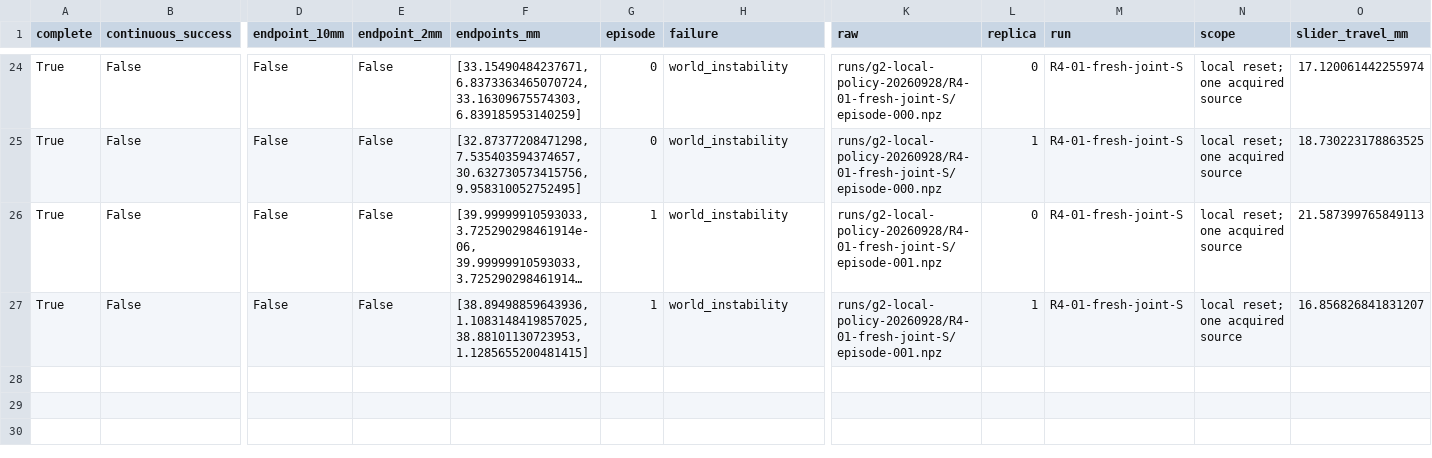
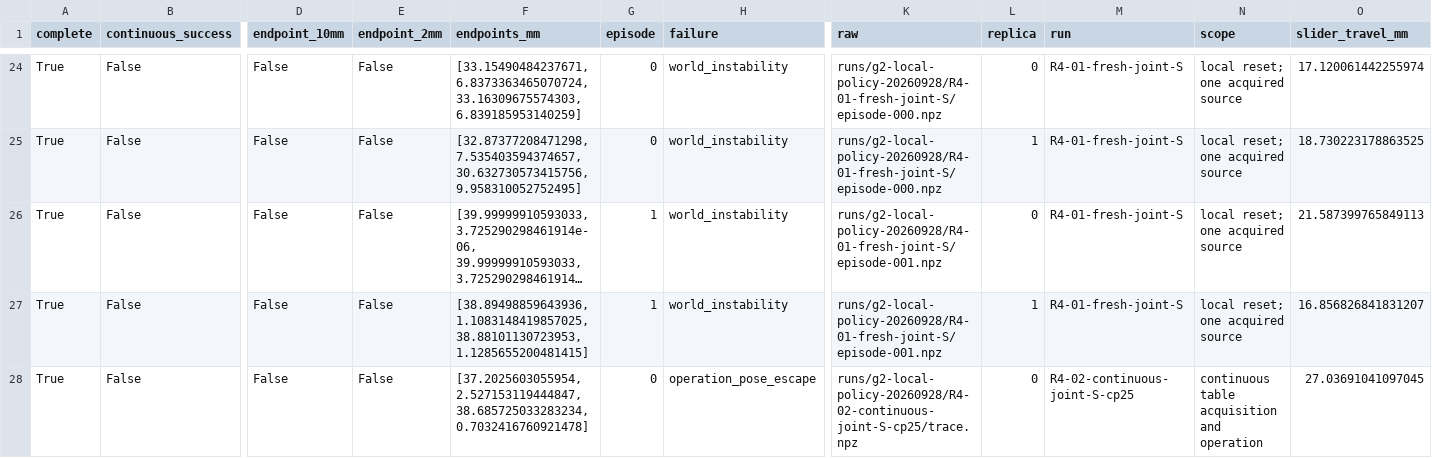
Before and after one commit to Jr-kelly/artgym, a CSV file: research/g2-local-policy-control-results-20260928.csv, drawn as a sheet; only a part is shown, gaps mark what is left out; long unchanged cells end in …; rows hold the shown columns only; the diff names each change by its address in the sheet, - before the commit and + after, or states it on an @@ line.

Commit message:
Audit continuous handoff and isolate first-observation quaternion sign mismatch

```diff
--- a/research/g2-local-policy-control-results-20260928.csv
+++ b/research/g2-local-policy-control-results-20260928.csv
+row 28: True | False | False | False | [37.2025603055954, 2.527153119444847, 38.685725033283234, 0.7032416760921478] | 0 | operation_pose_escape | runs/g2-local-policy-20260928/R4-02-continuous-joint-S-cp25/trace.npz | 0 | R4-02-continuous-joint-S-cp25 | continuous table acquisition and operation | 27.03691041097045
```
Also changed, not shown: 9 other files.
